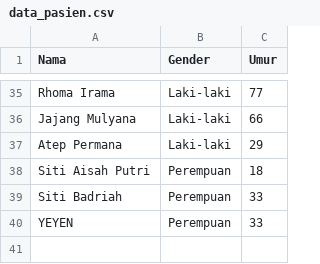
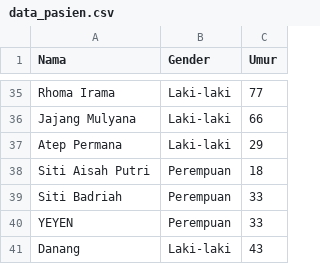
Before and after one commit to idhamaja/drugsPrescriptionSytem, a CSV file: backend/models/data_pasien.csv, drawn as a sheet; only a part is shown, gaps mark what is left out; the diff names each change by its address in the sheet, - before the commit and + after, or states it on an @@ line.

```diff
--- a/backend/models/data_pasien.csv
+++ b/backend/models/data_pasien.csv
+row 41: Danang | Laki-laki | 43
```
Also changed, not shown: 8 other files.
